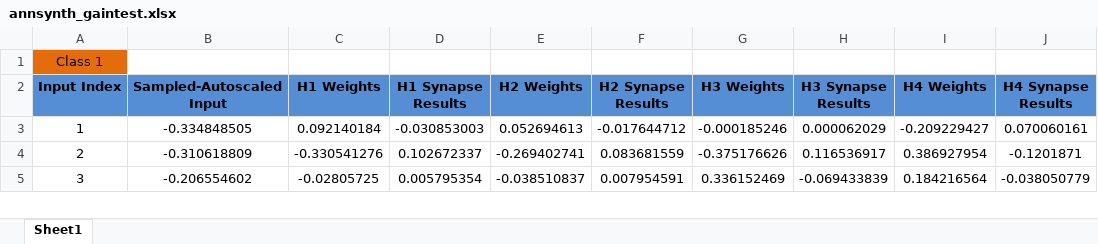
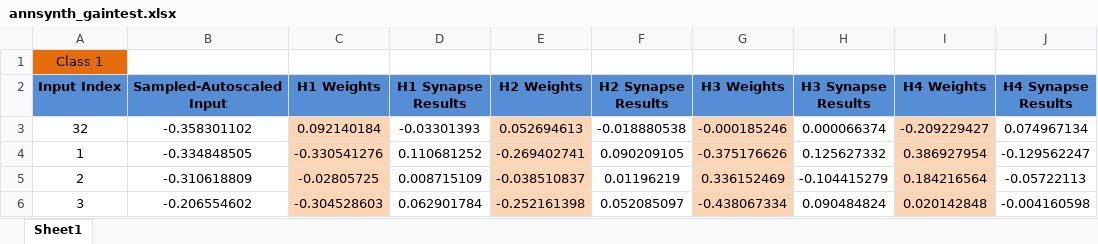
Before and after one commit to bhimebau/trailcounter_bluetooth, an Excel workbook: weights/annsynth_gaintest.xlsx, sheet Sheet1, drawn as a sheet; only a part is shown; values as stored, in another font and other column widths than the file's, no borders; charts and pictures not drawn; addresses are those after the commit; the diff covers the shown part only; the diff names each change by its address in the sheet, - before the commit and + after, or states it on an @@ line.

```diff
--- a/weights/annsynth_gaintest.xlsx (sheet Sheet1)
+++ b/weights/annsynth_gaintest.xlsx (sheet Sheet1)
+row 3: 32 | -0.358301102 | 0.092140184 | -0.03301393 | 0.052694613 | -0.018880538 | -0.000185246 | 0.000066374 | -0.209229427 | 0.074967134
-C4 (H1 Weights): 0.092140184
+C4 (H1 Weights): -0.330541276
-C4:C6 fill: none
+C4:C6 fill: #FCD5B5
-D4 (H1 Synapse Results): -0.030853003
+D4 (H1 Synapse Results): 0.110681252
-E4 (H2 Weights): 0.052694613
+E4 (H2 Weights): -0.269402741
-E4:E6 fill: none
+E4:E6 fill: #FCD5B5
-F4 (H2 Synapse Results): -0.017644712
+F4 (H2 Synapse Results): 0.090209105
-G4 (H3 Weights): -0.000185246
+G4 (H3 Weights): -0.375176626
-G4:G6 fill: none
+G4:G6 fill: #FCD5B5
-H4 (H3 Synapse Results): 0.000062029
+H4 (H3 Synapse Results): 0.125627332
-I4 (H4 Weights): -0.209229427
+I4 (H4 Weights): 0.386927954
-I4:I6 fill: none
+I4:I6 fill: #FCD5B5
-J4 (H4 Synapse Results): 0.070060161
+J4 (H4 Synapse Results): -0.129562247
-C5 (H1 Weights): -0.330541276
+C5 (H1 Weights): -0.02805725
-D5 (H1 Synapse Results): 0.102672337
+D5 (H1 Synapse Results): 0.008715109
-E5 (H2 Weights): -0.269402741
+E5 (H2 Weights): -0.038510837
-F5 (H2 Synapse Results): 0.083681559
+F5 (H2 Synapse Results): 0.01196219
-G5 (H3 Weights): -0.375176626
+G5 (H3 Weights): 0.336152469
-H5 (H3 Synapse Results): 0.116536917
+H5 (H3 Synapse Results): -0.104415279
-I5 (H4 Weights): 0.386927954
+I5 (H4 Weights): 0.184216564
-J5 (H4 Synapse Results): -0.1201871
+J5 (H4 Synapse Results): -0.05722113
-C6 (H1 Weights): -0.02805725
+C6 (H1 Weights): -0.304528603
-D6 (H1 Synapse Results): 0.005795354
+D6 (H1 Synapse Results): 0.062901784
-E6 (H2 Weights): -0.038510837
+E6 (H2 Weights): -0.252161398
-F6 (H2 Synapse Results): 0.007954591
+F6 (H2 Synapse Results): 0.052085097
-G6 (H3 Weights): 0.336152469
+G6 (H3 Weights): -0.438067334
-H6 (H3 Synapse Results): -0.069433839
+H6 (H3 Synapse Results): 0.090484824
-I6 (H4 Weights): 0.184216564
+I6 (H4 Weights): 0.020142848
-J6 (H4 Synapse Results): -0.038050779
+J6 (H4 Synapse Results): -0.004160598
```
Also changed, not shown: 6 added rows, 7 removed rows, 232 edited cells and cell formats elsewhere in this sheet, charts or pictures, 2 other files.
